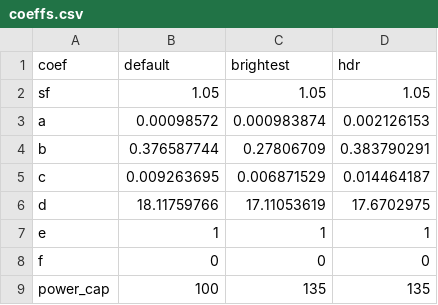
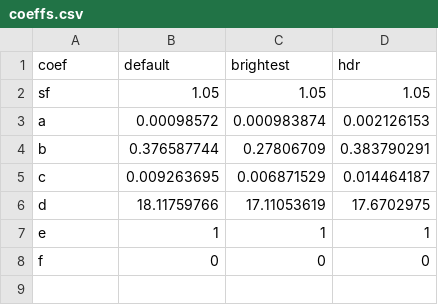
Before and after one commit to rho33/cmdTestSequence, a CSV file: Report/coeffs.csv, drawn as a sheet; the diff names each change by its address in the sheet, - before the commit and + after, or states it on an @@ line.

Commit message:
implemented power cap equation for estar compliance limit function

```diff
--- a/Report/coeffs.csv
+++ b/Report/coeffs.csv
-row 9: power_cap | 100 | 135 | 135
```
Also changed, not shown: 3 other files.
